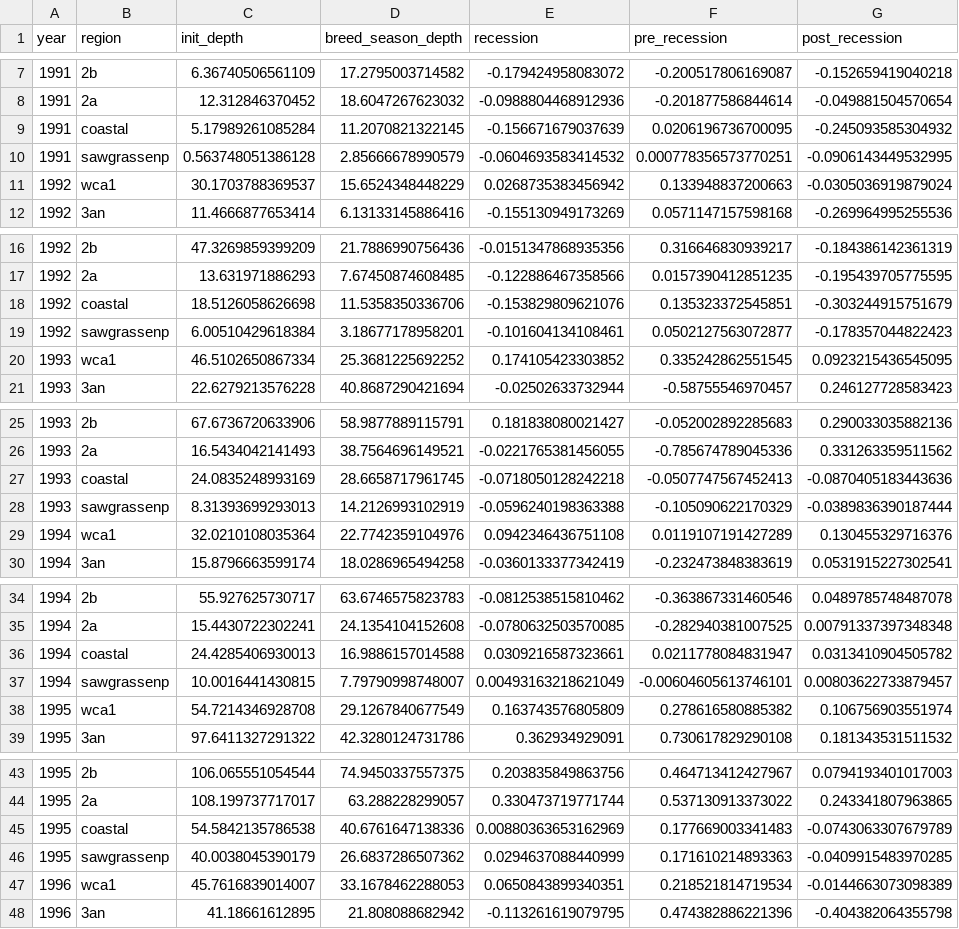
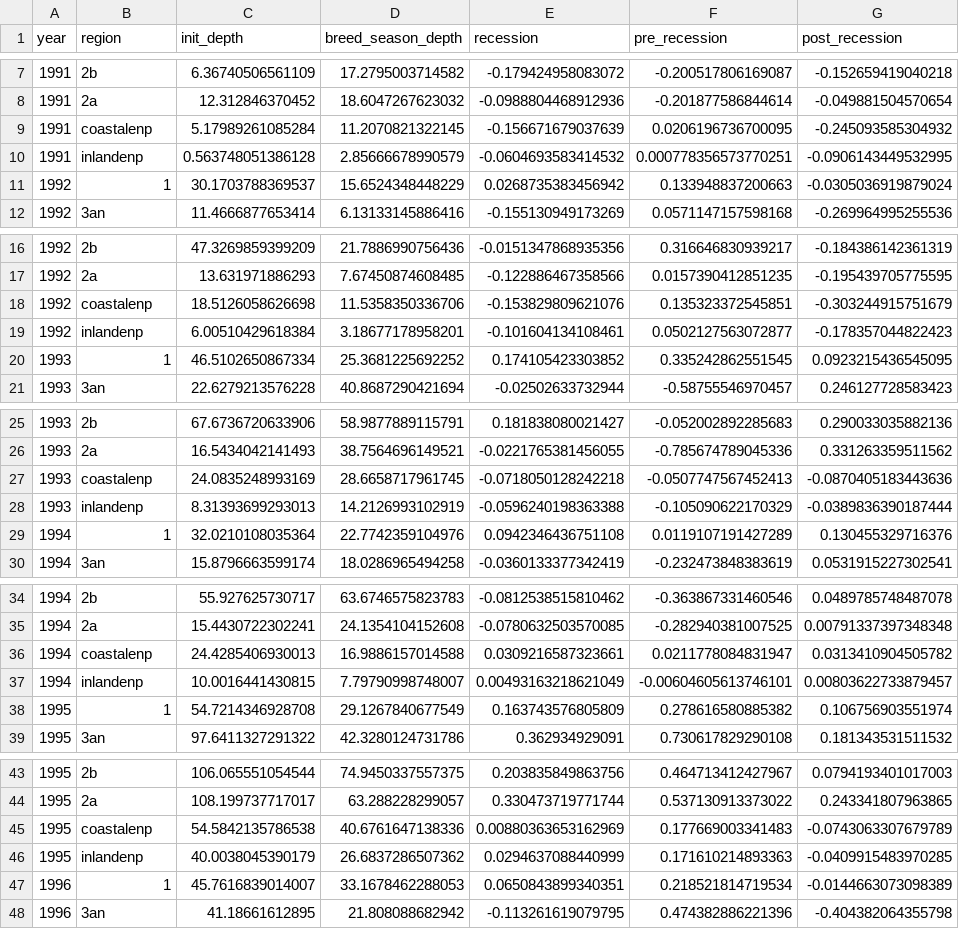
Before and after one commit to weecology/EvergladesWadingBird, a CSV file: Water/eden_covariates.csv, drawn as a sheet; only a part is shown, gaps mark what is left out; the diff covers the shown part only; the diff names each change by its address in the sheet, - before the commit and + after, or states it on an @@ line.

```diff
--- a/Water/eden_covariates.csv
+++ b/Water/eden_covariates.csv
-B9 (region): coastal
+B9 (region): coastalenp
-B10 (region): sawgrassenp
+B10 (region): inlandenp
-B11 (region): wca1
+B11 (region): 1
-B18 (region): coastal
+B18 (region): coastalenp
-B19 (region): sawgrassenp
+B19 (region): inlandenp
-B20 (region): wca1
+B20 (region): 1
-B27 (region): coastal
+B27 (region): coastalenp
-B28 (region): sawgrassenp
+B28 (region): inlandenp
-B29 (region): wca1
+B29 (region): 1
-B36 (region): coastal
+B36 (region): coastalenp
-B37 (region): sawgrassenp
+B37 (region): inlandenp
-B38 (region): wca1
+B38 (region): 1
-B45 (region): coastal
+B45 (region): coastalenp
-B46 (region): sawgrassenp
+B46 (region): inlandenp
-B47 (region): wca1
+B47 (region): 1
```
Also changed, not shown: 81 edited cells elsewhere in this file, 9 other files.
